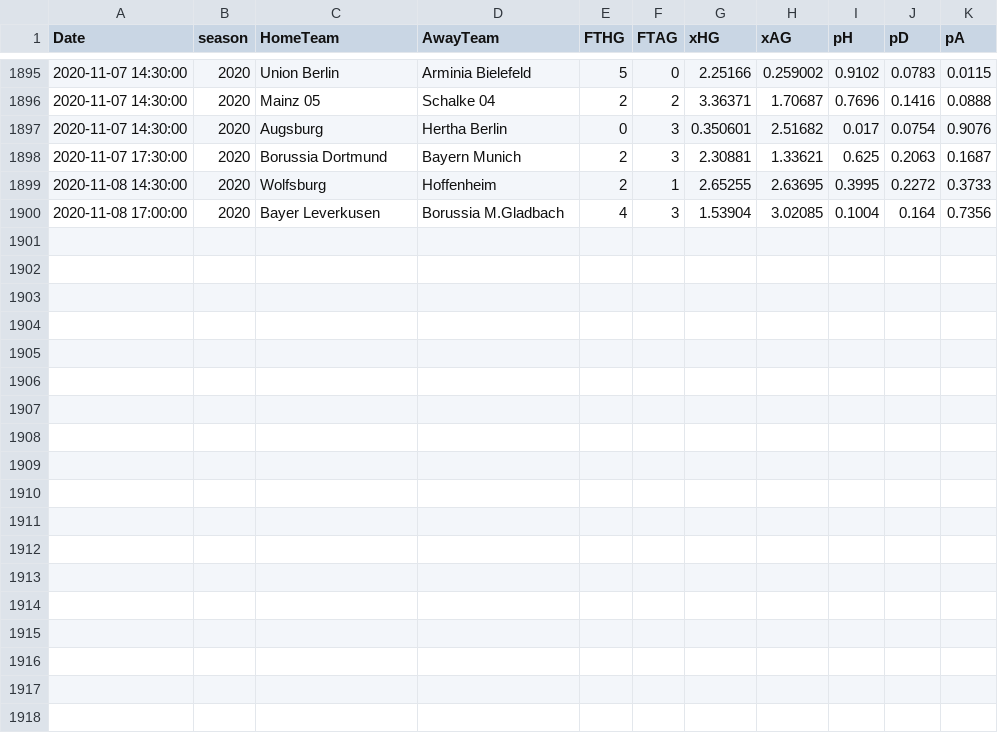
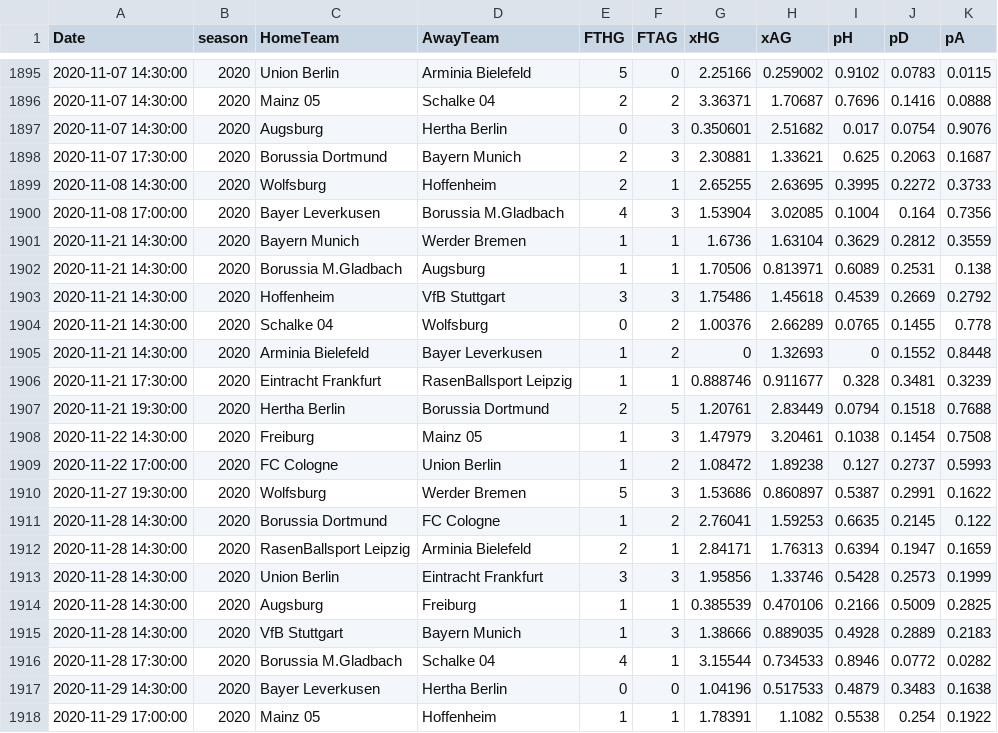
Before and after one commit to martinstorch/football, a CSV file: TF/data/xgoals.csv, drawn as a sheet; only a part is shown, gaps mark what is left out; the diff names each change by its address in the sheet, - before the commit and + after, or states it on an @@ line.

```diff
--- a/TF/data/xgoals.csv
+++ b/TF/data/xgoals.csv
+row 1901: 2020-11-21 14:30:00 | 2020 | Bayern Munich | Werder Bremen | 1 | 1 | 1.6736 | 1.63104 | 0.3629 | 0.2812 | 0.3559
+row 1902: 2020-11-21 14:30:00 | 2020 | Borussia M.Gladbach | Augsburg | 1 | 1 | 1.70506 | 0.813971 | 0.6089 | 0.2531 | 0.138
+row 1903: 2020-11-21 14:30:00 | 2020 | Hoffenheim | VfB Stuttgart | 3 | 3 | 1.75486 | 1.45618 | 0.4539 | 0.2669 | 0.2792
+row 1904: 2020-11-21 14:30:00 | 2020 | Schalke 04 | Wolfsburg | 0 | 2 | 1.00376 | 2.66289 | 0.0765 | 0.1455 | 0.778
+row 1905: 2020-11-21 14:30:00 | 2020 | Arminia Bielefeld | Bayer Leverkusen | 1 | 2 | 0 | 1.32693 | 0 | 0.1552 | 0.8448
+row 1906: 2020-11-21 17:30:00 | 2020 | Eintracht Frankfurt | RasenBallsport Leipzig | 1 | 1 | 0.888746 | 0.911677 | 0.328 | 0.3481 | 0.3239
+row 1907: 2020-11-21 19:30:00 | 2020 | Hertha Berlin | Borussia Dortmund | 2 | 5 | 1.20761 | 2.83449 | 0.0794 | 0.1518 | 0.7688
+row 1908: 2020-11-22 14:30:00 | 2020 | Freiburg | Mainz 05 | 1 | 3 | 1.47979 | 3.20461 | 0.1038 | 0.1454 | 0.7508
+row 1909: 2020-11-22 17:00:00 | 2020 | FC Cologne | Union Berlin | 1 | 2 | 1.08472 | 1.89238 | 0.127 | 0.2737 | 0.5993
+row 1910: 2020-11-27 19:30:00 | 2020 | Wolfsburg | Werder Bremen | 5 | 3 | 1.53686 | 0.860897 | 0.5387 | 0.2991 | 0.1622
+row 1911: 2020-11-28 14:30:00 | 2020 | Borussia Dortmund | FC Cologne | 1 | 2 | 2.76041 | 1.59253 | 0.6635 | 0.2145 | 0.122
+row 1912: 2020-11-28 14:30:00 | 2020 | RasenBallsport Leipzig | Arminia Bielefeld | 2 | 1 | 2.84171 | 1.76313 | 0.6394 | 0.1947 | 0.1659
+row 1913: 2020-11-28 14:30:00 | 2020 | Union Berlin | Eintracht Frankfurt | 3 | 3 | 1.95856 | 1.33746 | 0.5428 | 0.2573 | 0.1999
+row 1914: 2020-11-28 14:30:00 | 2020 | Augsburg | Freiburg | 1 | 1 | 0.385539 | 0.470106 | 0.2166 | 0.5009 | 0.2825
+row 1915: 2020-11-28 14:30:00 | 2020 | VfB Stuttgart | Bayern Munich | 1 | 3 | 1.38666 | 0.889035 | 0.4928 | 0.2889 | 0.2183
+row 1916: 2020-11-28 17:30:00 | 2020 | Borussia M.Gladbach | Schalke 04 | 4 | 1 | 3.15544 | 0.734533 | 0.8946 | 0.0772 | 0.0282
+row 1917: 2020-11-29 14:30:00 | 2020 | Bayer Leverkusen | Hertha Berlin | 0 | 0 | 1.04196 | 0.517533 | 0.4879 | 0.3483 | 0.1638
+row 1918: 2020-11-29 17:00:00 | 2020 | Mainz 05 | Hoffenheim | 1 | 1 | 1.78391 | 1.1082 | 0.5538 | 0.254 | 0.1922
```
Also changed, not shown: TF/data/all_quotes_bwin.csv, TF/data/full_data.csv, 7 other files.
